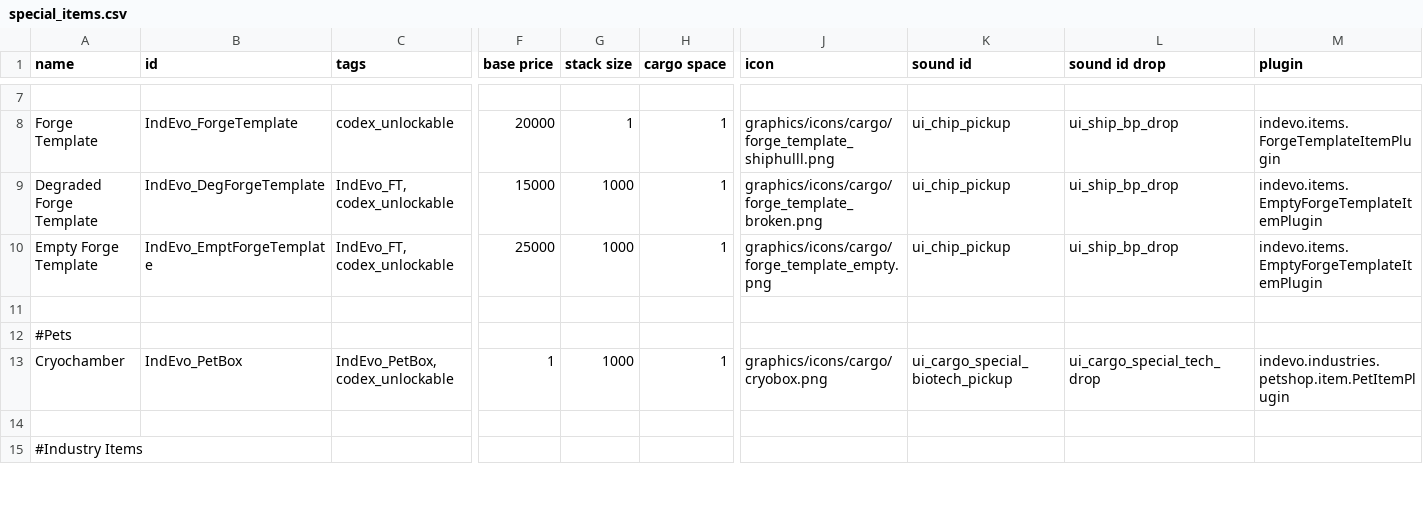
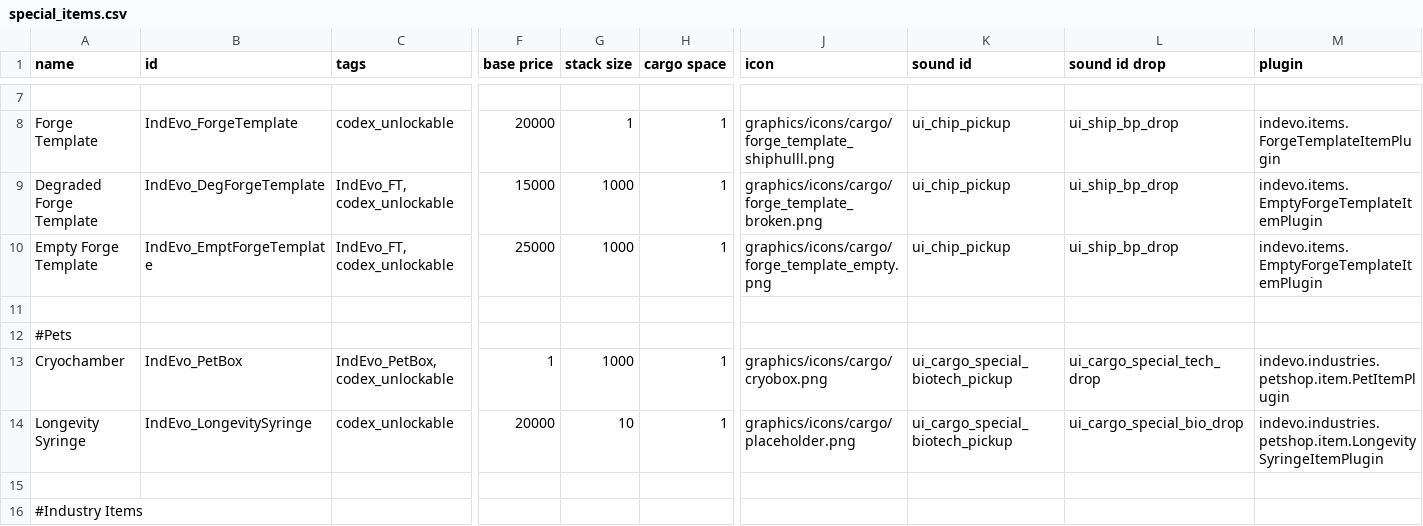
Before and after one commit to SirHartley/Industrial.Evolution, a CSV file: data/campaign/special_items.csv, drawn as a sheet; only a part is shown, gaps mark what is left out; rows hold the shown columns only; the diff names each change by its address in the sheet, - before the commit and + after, or states it on an @@ line.

```diff
--- a/data/campaign/special_items.csv
+++ b/data/campaign/special_items.csv
+row 14: Longevity Syringe | IndEvo_LongevitySyringe | codex_unlockable | 20000 | 10 | 1 | graphics/icons/cargo/placeholder.png | ui_cargo_special_biotech_pickup | ui_cargo_special_bio_drop | indevo.industries.petshop.item.LongevitySyringeItemPlugin
```
Also changed, not shown: data/campaign/procgen/drop_groups.csv, data/campaign/procgen/salvage_entity_gen_data.csv, 17 other files.
